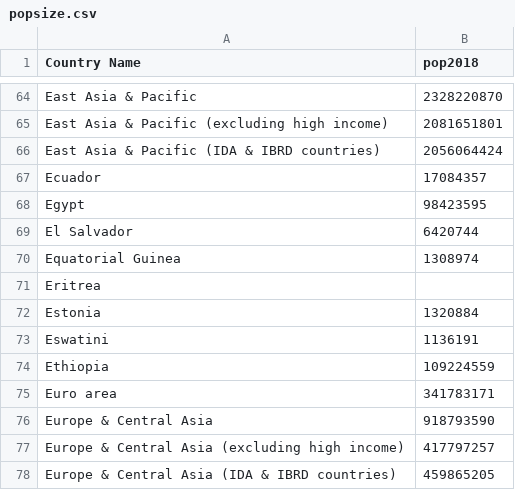
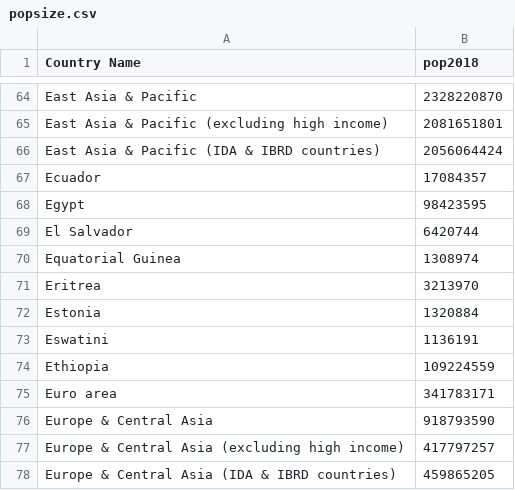
Before and after one commit to grequena/coronavirusBR, a CSV file: popsize.csv, drawn as a sheet; only a part is shown, gaps mark what is left out; the diff names each change by its address in the sheet, - before the commit and + after, or states it on an @@ line.

Commit message:
tot pop

```diff
--- a/popsize.csv
+++ b/popsize.csv
-B71 (pop2018): (empty)
+B71 (pop2018): 3213970
```
